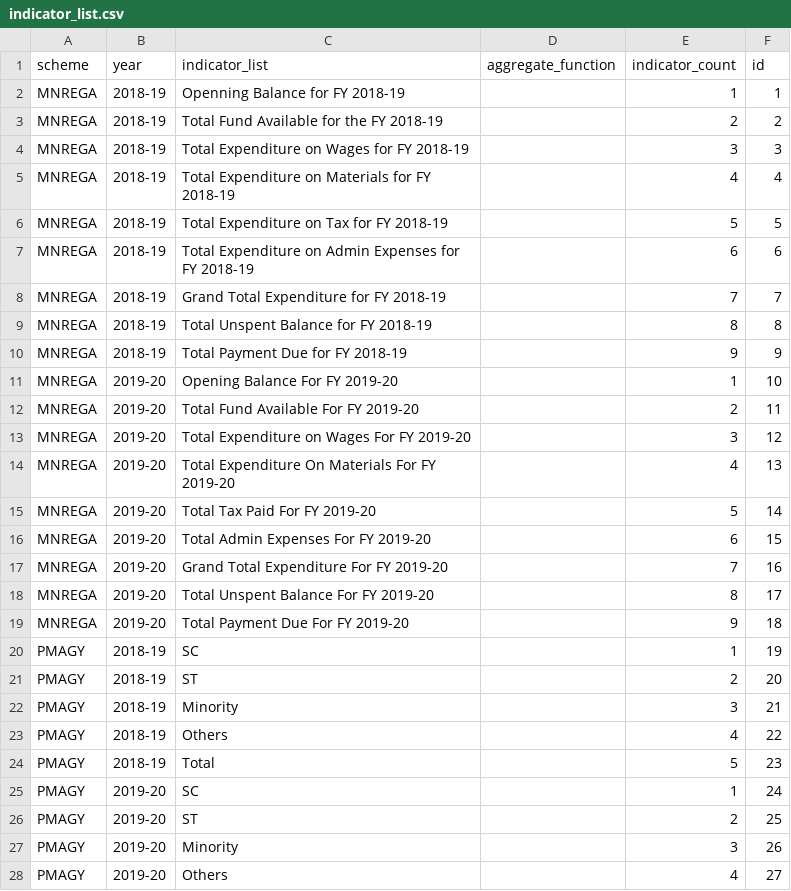
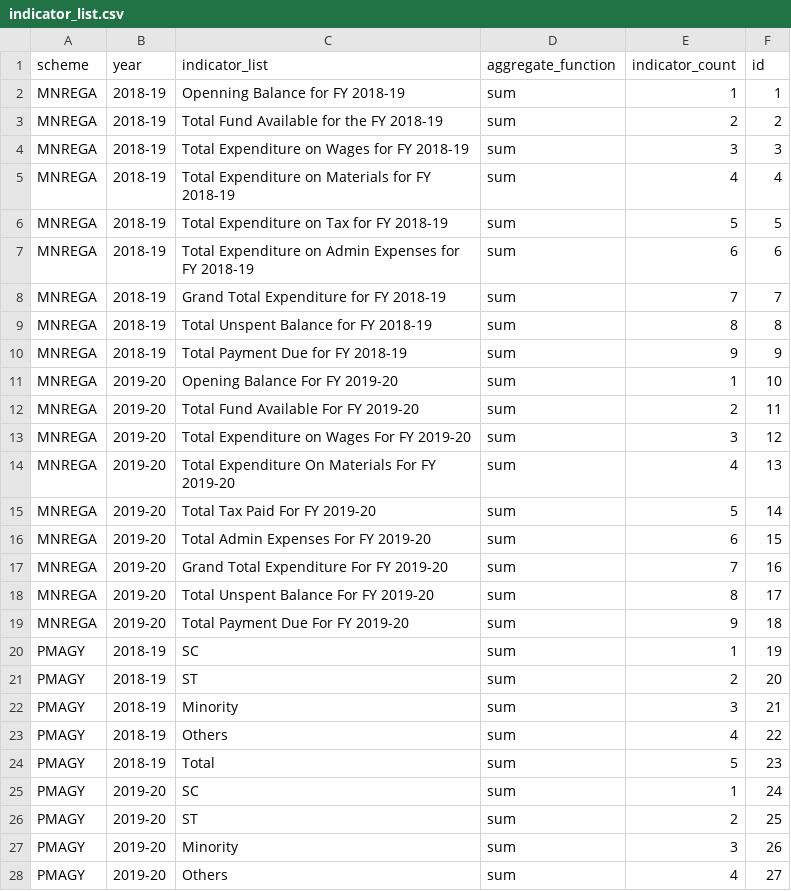
Before and after one commit to cbgaindia/obi-constituency-data-mapping, a CSV file: data/indicators/indicator_list.csv, drawn as a sheet; only a part is shown; the diff covers the shown part only.

Commit message:
Update indicator list

```diff
--- a/data/indicators/indicator_list.csv
+++ b/data/indicators/indicator_list.csv
@@ -1,28 +1,28 @@
 scheme,year,indicator_list,aggregate_function,indicator_count,id
-MNREGA,2018-19,Openning Balance for FY 2018-19,,1,1
-MNREGA,2018-19,Total Fund Available for the FY 2018-19,,2,2
-MNREGA,2018-19,Total Expenditure on Wages for FY 2018-19,,3,3
-MNREGA,2018-19,Total Expenditure on Materials for FY 2018-19,,4,4
-MNREGA,2018-19,Total Expenditure on Tax for FY 2018-19,,5,5
-MNREGA,2018-19,Total Expenditure on Admin Expenses  for FY 2018-19,,6,6
-MNREGA,2018-19,Grand Total Expenditure for FY 2018-19,,7,7
-MNREGA,2018-19,Total Unspent Balance for FY 2018-19,,8,8
-MNREGA,2018-19,Total Payment Due for FY 2018-19,,9,9
-MNREGA,2019-20,Opening Balance For FY 2019-20,,1,10
-MNREGA,2019-20,Total Fund Available For  FY 2019-20,,2,11
-MNREGA,2019-20,Total Expenditure on Wages For FY 2019-20,,3,12
-MNREGA,2019-20,Total Expenditure On Materials For FY 2019-20,,4,13
-MNREGA,2019-20,Total Tax Paid For FY 2019-20,,5,14
-MNREGA,2019-20,Total Admin Expenses  For FY 2019-20,,6,15
-MNREGA,2019-20,Grand Total Expenditure For FY 2019-20,,7,16
-MNREGA,2019-20,Total Unspent Balance For FY 2019-20,,8,17
-MNREGA,2019-20,Total Payment Due For FY 2019-20,,9,18
-PMAGY,2018-19,SC,,1,19
-PMAGY,2018-19,ST,,2,20
-PMAGY,2018-19,Minority,,3,21
-PMAGY,2018-19,Others,,4,22
-PMAGY,2018-19,Total,,5,23
-PMAGY,2019-20,SC,,1,24
-PMAGY,2019-20,ST,,2,25
-PMAGY,2019-20,Minority,,3,26
-PMAGY,2019-20,Others,,4,27
+MNREGA,2018-19,Openning Balance for FY 2018-19,sum,1,1
+MNREGA,2018-19,Total Fund Available for the FY 2018-19,sum,2,2
+MNREGA,2018-19,Total Expenditure on Wages for FY 2018-19,sum,3,3
+MNREGA,2018-19,Total Expenditure on Materials for FY 2018-19,sum,4,4
+MNREGA,2018-19,Total Expenditure on Tax for FY 2018-19,sum,5,5
+MNREGA,2018-19,Total Expenditure on Admin Expenses  for FY 2018-19,sum,6,6
+MNREGA,2018-19,Grand Total Expenditure for FY 2018-19,sum,7,7
+MNREGA,2018-19,Total Unspent Balance for FY 2018-19,sum,8,8
+MNREGA,2018-19,Total Payment Due for FY 2018-19,sum,9,9
+MNREGA,2019-20,Opening Balance For FY 2019-20,sum,1,10
+MNREGA,2019-20,Total Fund Available For  FY 2019-20,sum,2,11
+MNREGA,2019-20,Total Expenditure on Wages For FY 2019-20,sum,3,12
+MNREGA,2019-20,Total Expenditure On Materials For FY 2019-20,sum,4,13
+MNREGA,2019-20,Total Tax Paid For FY 2019-20,sum,5,14
+MNREGA,2019-20,Total Admin Expenses  For FY 2019-20,sum,6,15
+MNREGA,2019-20,Grand Total Expenditure For FY 2019-20,sum,7,16
+MNREGA,2019-20,Total Unspent Balance For FY 2019-20,sum,8,17
+MNREGA,2019-20,Total Payment Due For FY 2019-20,sum,9,18
+PMAGY,2018-19,SC,sum,1,19
+PMAGY,2018-19,ST,sum,2,20
+PMAGY,2018-19,Minority,sum,3,21
+PMAGY,2018-19,Others,sum,4,22
+PMAGY,2018-19,Total,sum,5,23
+PMAGY,2019-20,SC,sum,1,24
+PMAGY,2019-20,ST,sum,2,25
+PMAGY,2019-20,Minority,sum,3,26
+PMAGY,2019-20,Others,sum,4,27
```
Also changed, not shown: 1 edited cell elsewhere in this file.
